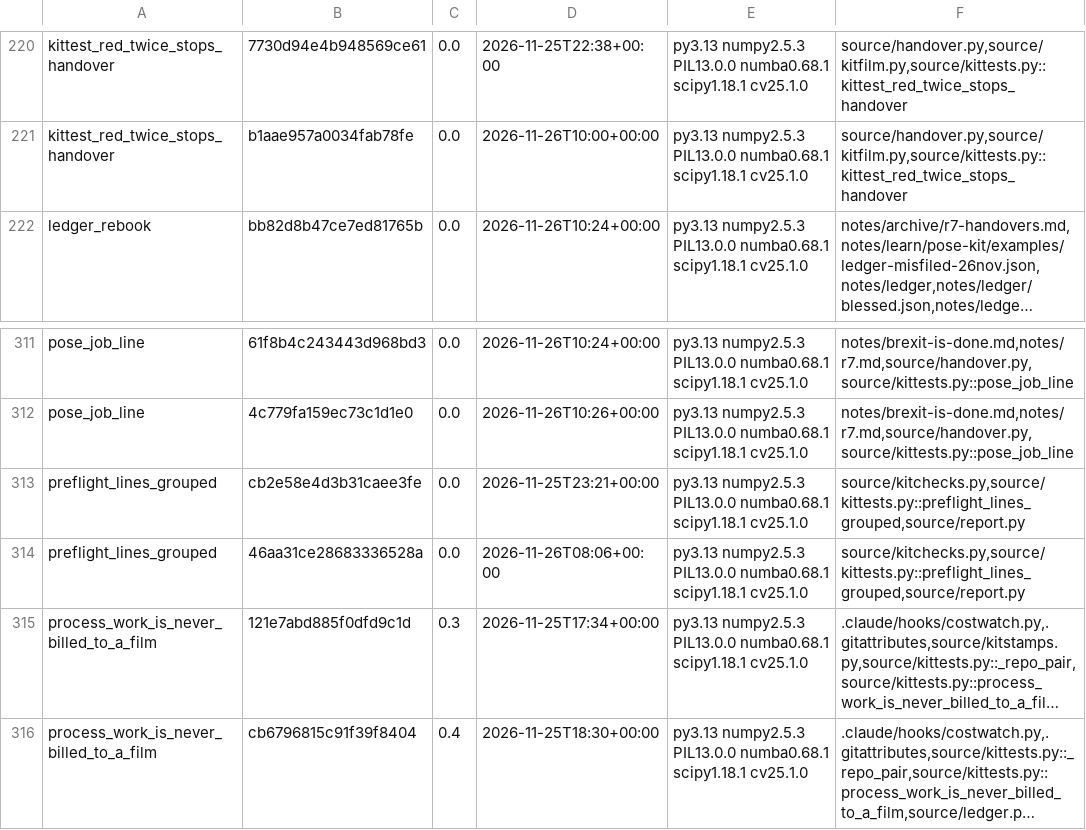
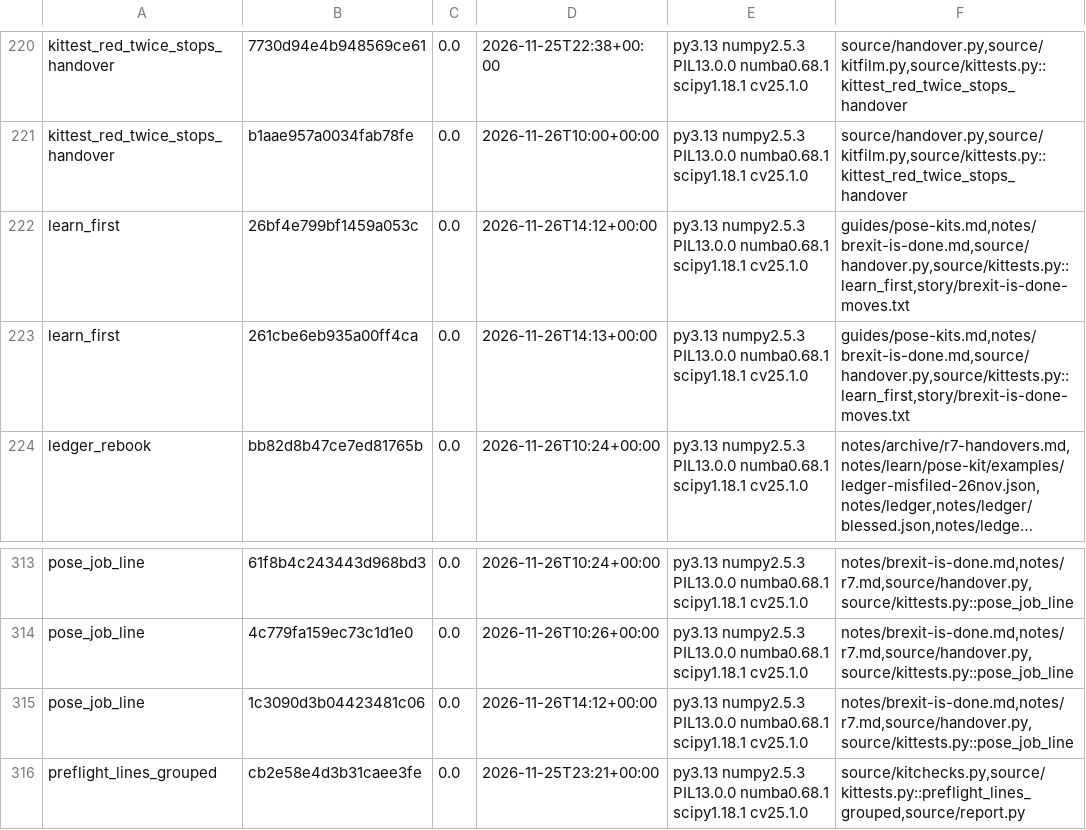
Before and after one commit to SamKearns22/Animation-, a TSV file: notes/kittest-stamps.tsv, drawn as a sheet; only a part is shown, gaps mark what is left out; the shorter side is filled out with more unchanged rows; long unchanged cells end in …; the diff names each change by its address in the sheet, - before the commit and + after, or states it on an @@ line.

```diff
--- a/notes/kittest-stamps.tsv
+++ b/notes/kittest-stamps.tsv
+row 222: learn_first | 26bf4e799bf1459a053c | 0.0 | 2026-11-26T14:12+00:00 | py3.13 numpy2.5.3 PIL13.0.0 numba0.68.1 scipy1.18.1 cv25.1.0 | guides/pose-kits.md,notes/brexit-is-done.md,source/handover.py,source/kittests.py::learn_first,story/brexit-is-done-moves.txt
+row 223: learn_first | 261cbe6eb935a00ff4ca | 0.0 | 2026-11-26T14:13+00:00 | py3.13 numpy2.5.3 PIL13.0.0 numba0.68.1 scipy1.18.1 cv25.1.0 | guides/pose-kits.md,notes/brexit-is-done.md,source/handover.py,source/kittests.py::learn_first,story/brexit-is-done-moves.txt
+row 315: pose_job_line | 1c3090d3b04423481c06 | 0.0 | 2026-11-26T14:12+00:00 | py3.13 numpy2.5.3 PIL13.0.0 numba0.68.1 scipy1.18.1 cv25.1.0 | notes/brexit-is-done.md,notes/r7.md,source/handover.py,source/kittests.py::pose_job_line
```
Also changed, not shown: 8 other files.
